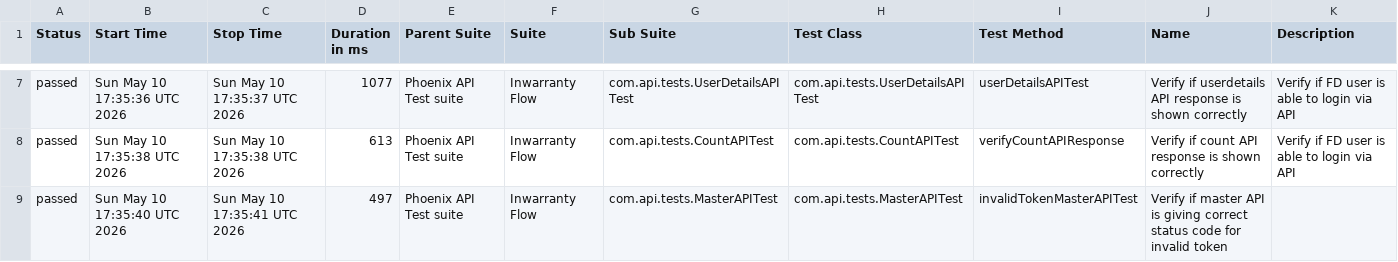
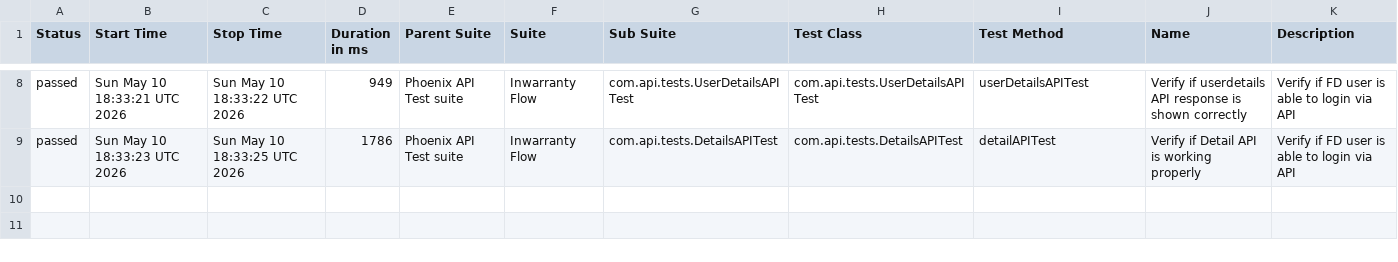
Before and after one commit to tusharS007/PhoenixTestAutomationFramework, a CSV file: data/suites.csv, drawn as a sheet; only a part is shown, gaps mark what is left out; the diff covers the shown part only.

```diff
--- a/data/suites.csv
+++ b/data/suites.csv
@@ -7,3 +8,2 @@
-"passed","Sun May 10 17:35:36 UTC 2026","Sun May 10 17:35:37 UTC 2026","1077","Phoenix API Test suite","Inwarranty Flow","com.api.tests.UserDetailsAPITest","com.api.tests.UserDetailsAPITest","userDetailsAPITest","Verify if userdetails API response is shown correctly","Verify if FD user is able to login via API"
-"passed","Sun May 10 17:35:38 UTC 2026","Sun May 10 17:35:38 UTC 2026","613","Phoenix API Test suite","Inwarranty Flow","com.api.tests.CountAPITest","com.api.tests.CountAPITest","verifyCountAPIResponse","Verify if count API response is shown correctly","Verify if FD user is able to login via API"
-"passed","Sun May 10 17:35:40 UTC 2026","Sun May 10 17:35:41 UTC 2026","497","Phoenix API Test suite","Inwarranty Flow","com.api.tests.MasterAPITest","com.api.tests.MasterAPITest","invalidTokenMasterAPITest","Verify if master API is giving correct status code for invalid token",""
+"passed","Sun May 10 18:33:21 UTC 2026","Sun May 10 18:33:22 UTC 2026","949","Phoenix API Test suite","Inwarranty Flow","com.api.tests.UserDetailsAPITest","com.api.tests.UserDetailsAPITest","userDetailsAPITest","Verify if userdetails API response is shown correctly","Verify if FD user is able to login via API"
+"passed","Sun May 10 18:33:23 UTC 2026","Sun May 10 18:33:25 UTC 2026","1786","Phoenix API Test suite","Inwarranty Flow","com.api.tests.DetailsAPITest","com.api.tests.DetailsAPITest","detailAPITest","Verify if Detail API is working properly","Verify if FD user is able to login via API"
```
Also changed, not shown: 1 added row and 29 edited cells elsewhere in this file, data/behaviors.csv, 58 other files.
